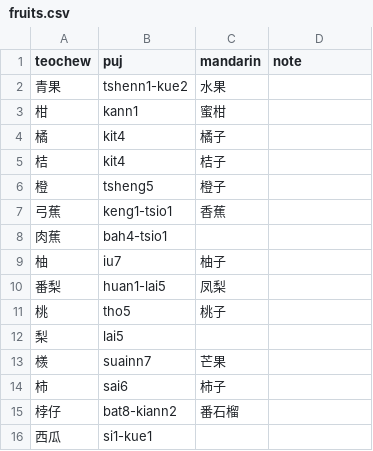
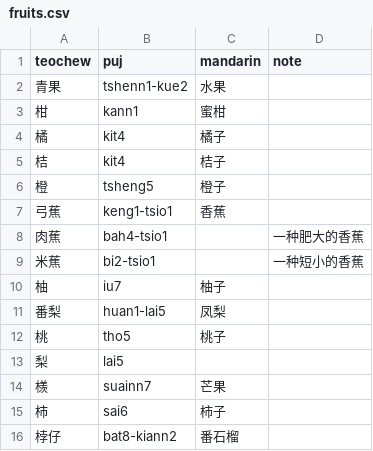
Before and after one commit to pujdict/pujbase, a CSV file: phrases/fruits.csv, drawn as a sheet; only a part is shown; the shorter side is filled out with more unchanged rows.

```diff
--- a/phrases/fruits.csv
+++ b/phrases/fruits.csv
@@ -7,3 +7,4 @@ teochew,puj,mandarin,note
 弓蕉,keng1-tsio1,香蕉,
-肉蕉,bah4-tsio1,,
+肉蕉,bah4-tsio1,,一种肥大的香蕉
+米蕉,bi2-tsio1,,一种短小的香蕉
 柚,iu7,柚子,
```
Also changed, not shown: phrases/animals.csv, phrases/vegetables.csv, 1 other file.
